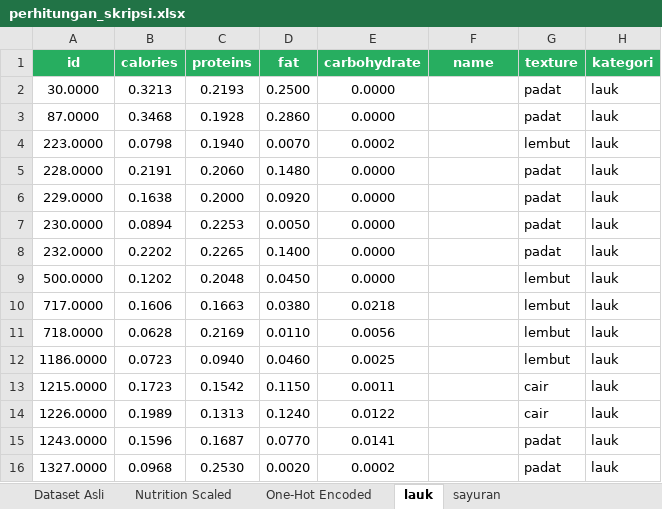
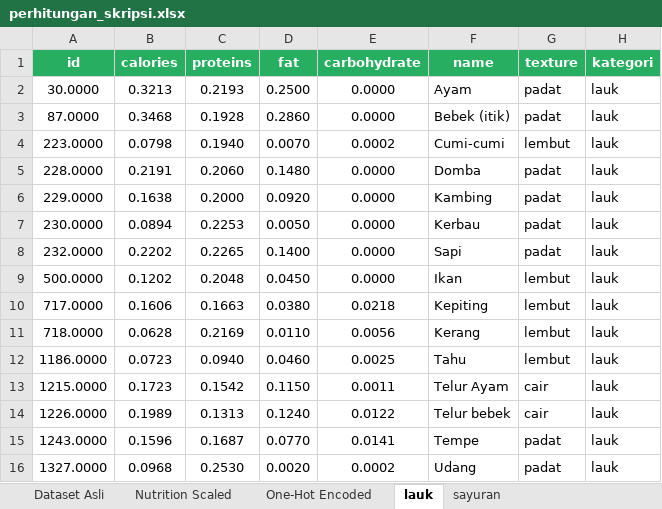
Before and after one commit to EdwinHasannudin/Tugas-Akhir, an Excel workbook: nutrition/dataset/perhitungan_skripsi.xlsx, sheet lauk, drawn as a sheet; only a part is shown; values as stored, in another font and other column widths than the file's, no borders; the diff names each change by its address in the sheet, - before the commit and + after, or states it on an @@ line.

Commit message:
refactor: update nutrition dataset for improved accuracy

```diff
--- a/nutrition/dataset/perhitungan_skripsi.xlsx (sheet lauk)
+++ b/nutrition/dataset/perhitungan_skripsi.xlsx (sheet lauk)
-F2 (name): (empty)
+F2 (name): Ayam
-F3 (name): (empty)
+F3 (name): Bebek (itik)
-F4 (name): (empty)
+F4 (name): Cumi-cumi
-F5 (name): (empty)
+F5 (name): Domba
-F6 (name): (empty)
+F6 (name): Kambing
-F7 (name): (empty)
+F7 (name): Kerbau
-F8 (name): (empty)
+F8 (name): Sapi
-F9 (name): (empty)
+F9 (name): Ikan
-F10 (name): (empty)
+F10 (name): Kepiting
-F11 (name): (empty)
+F11 (name): Kerang
-F12 (name): (empty)
+F12 (name): Tahu
-F13 (name): (empty)
+F13 (name): Telur Ayam
-F14 (name): (empty)
+F14 (name): Telur bebek
-F15 (name): (empty)
+F15 (name): Tempe
-F16 (name): (empty)
+F16 (name): Udang
```
